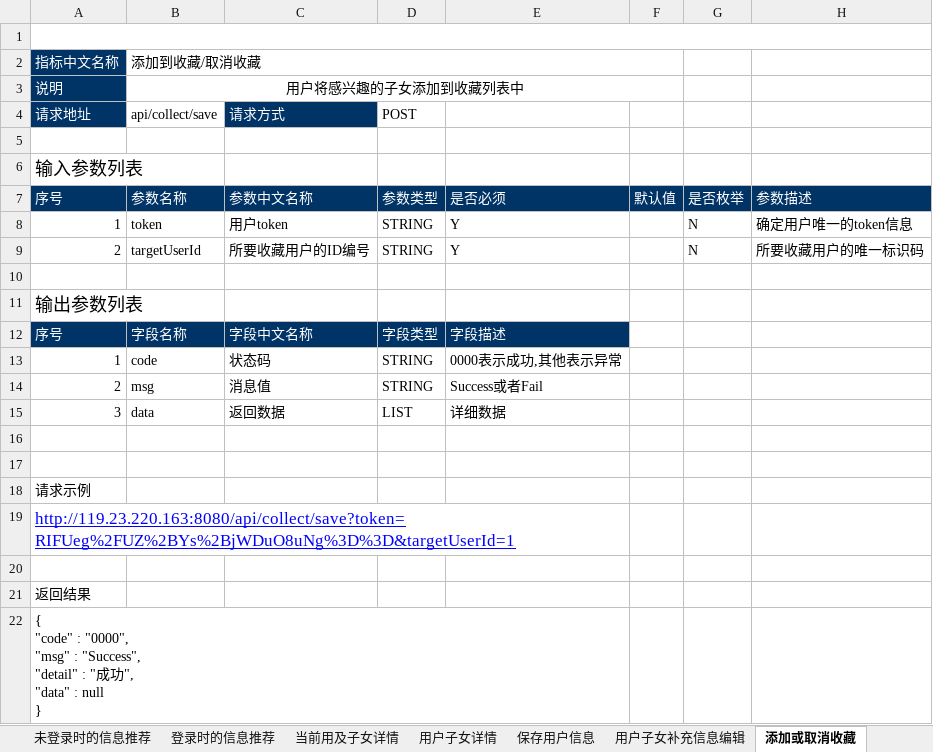
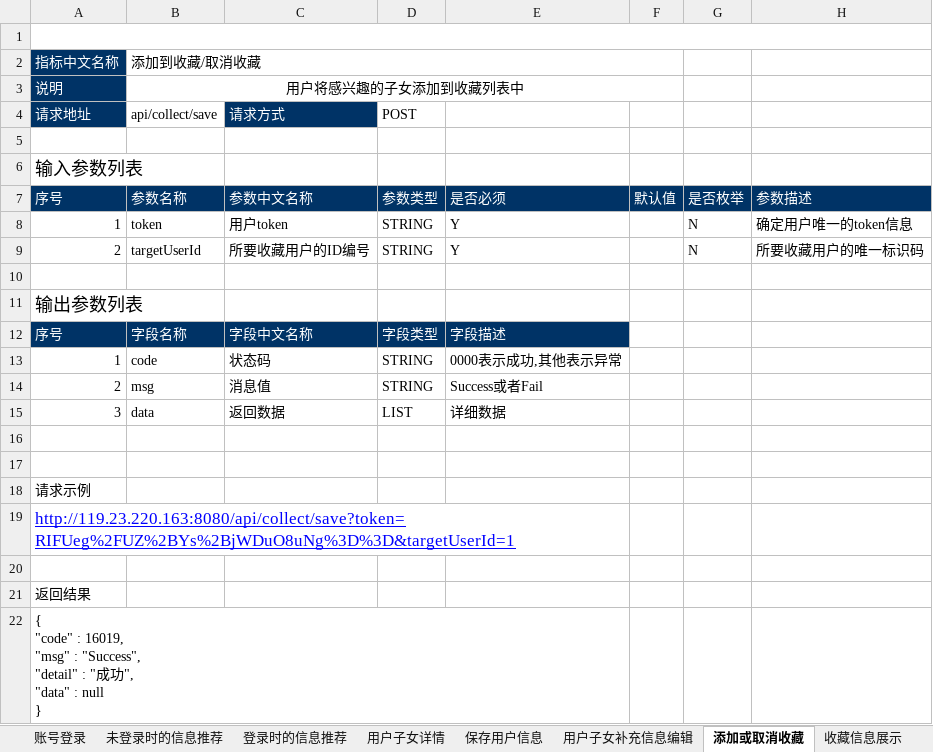
Before and after one commit to AlecxShi/xunli-project, an Excel workbook: src/main/file/接口文档-测试项目.xlsx, sheet 添加或取消收藏, drawn as a sheet; values as stored, in another font and other column widths than the file's, no borders; ↵ is a line break in a cell; the diff names each change by its address in the sheet, - before the commit and + after, or states it on an @@ line.

```diff
--- a/src/main/file/接口文档-测试项目.xlsx (sheet 添加或取消收藏)
+++ b/src/main/file/接口文档-测试项目.xlsx (sheet 添加或取消收藏)
-sheet tab: 当前用及子女详情
-A22 (请求地址): …"code" : "0000", ↵ "msg" :…
+A22 (请求地址): …"code" : 16019, ↵ "msg" :…
```
Also changed, not shown: sheet 用户子女详情, sheet 前端根据类型获取字典, sheet 用户子女补充信息编辑, sheet 账号登录, other sheet tabs, 5 other files.
